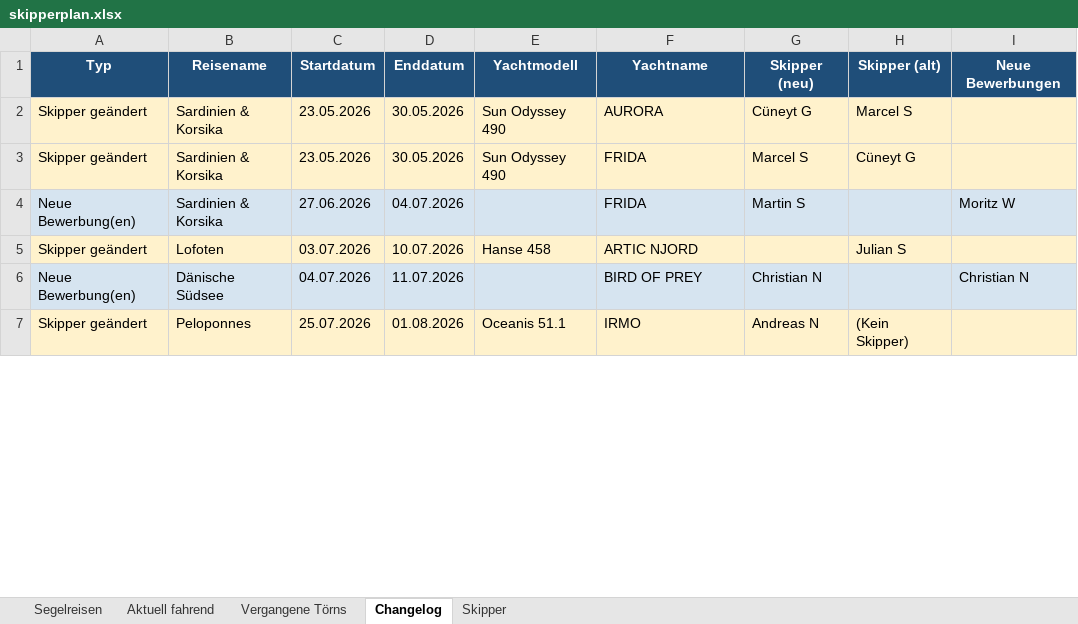
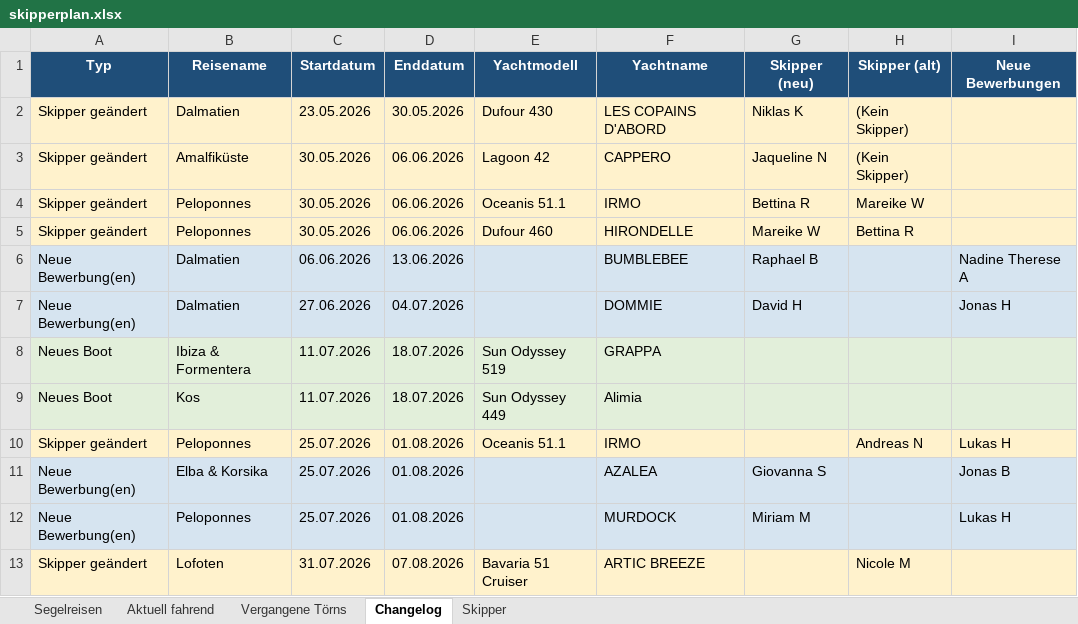
Before and after one commit to WolkeYachting/Skipperplan, an Excel workbook: skipperplan.xlsx, sheet Changelog, drawn as a sheet; only a part is shown; values as stored, in another font and other column widths than the file's, no borders; removed rows and columns are numbered as before the commit, all else as after; the diff covers the shown part only; the diff names each change by its address in the sheet, - before the commit and + after, or states it on an @@ line.

Commit message:
Skipperplan: 07.05.2026 03:01 UTC

```diff
--- a/skipperplan.xlsx (sheet Changelog)
+++ b/skipperplan.xlsx (sheet Changelog)
-B2 (Reisename): Sardinien & Korsika
+B2 (Reisename): Dalmatien
-E2 (Yachtmodell): Sun Odyssey 490
+E2 (Yachtmodell): Dufour 430
-F2 (Yachtname): AURORA
+F2 (Yachtname): LES COPAINS D'ABORD
-G2 (Skipper (neu)): Cüneyt G
+G2 (Skipper (neu)): Niklas K
-H2 (Skipper (alt)): Marcel S
+H2 (Skipper (alt)): (Kein Skipper)
+row 3: Skipper geändert | Amalfiküste | 30.05.2026 | 06.06.2026 | Lagoon 42 | CAPPERO | Jaqueline N | (Kein Skipper)
+row 4: Skipper geändert | Peloponnes | 30.05.2026 | 06.06.2026 | Oceanis 51.1 | IRMO | Bettina R | Mareike W
-B5 (Reisename): Sardinien & Korsika
+B5 (Reisename): Peloponnes
-C5 (Startdatum): 23.05.2026
+C5 (Startdatum): 30.05.2026
-D5 (Enddatum): 30.05.2026
+D5 (Enddatum): 06.06.2026
-E5 (Yachtmodell): Sun Odyssey 490
+E5 (Yachtmodell): Dufour 460
-F5 (Yachtname): FRIDA
+F5 (Yachtname): HIRONDELLE
-G5 (Skipper (neu)): Marcel S
+G5 (Skipper (neu)): Mareike W
-H5 (Skipper (alt)): Cüneyt G
+H5 (Skipper (alt)): Bettina R
+row 6: Neue Bewerbung(en) | Dalmatien | 06.06.2026 | 13.06.2026 |  | BUMBLEBEE | Raphael B |  | Nadine Therese A
-B7 (Reisename): Sardinien & Korsika
+B7 (Reisename): Dalmatien
-F7 (Yachtname): FRIDA
+F7 (Yachtname): DOMMIE
-G7 (Skipper (neu)): Martin S
+G7 (Skipper (neu)): David H
-I7 (Neue Bewerbungen): Moritz W
+I7 (Neue Bewerbungen): Jonas H
-row 5: Skipper geändert | Lofoten | 03.07.2026 | 10.07.2026 | Hanse 458 | ARTIC NJORD |  | Julian S
-row 6: Neue Bewerbung(en) | Dänische Südsee | 04.07.2026 | 11.07.2026 |  | BIRD OF PREY | Christian N |  | Christian N
+row 8: Neues Boot | Ibiza & Formentera | 11.07.2026 | 18.07.2026 | Sun Odyssey 519 | GRAPPA
+row 9: Neues Boot | Kos | 11.07.2026 | 18.07.2026 | Sun Odyssey 449 | Alimia
-G10 (Skipper (neu)): Andreas N
+G10 (Skipper (neu)): (empty)
-H10 (Skipper (alt)): (Kein Skipper)
+H10 (Skipper (alt)): Andreas N
-I10 (Neue Bewerbungen): (empty)
+I10 (Neue Bewerbungen): Lukas H
+row 11: Neue Bewerbung(en) | Elba & Korsika | 25.07.2026 | 01.08.2026 |  | AZALEA | Giovanna S |  | Jonas B
+row 12: Neue Bewerbung(en) | Peloponnes | 25.07.2026 | 01.08.2026 |  | MURDOCK | Miriam M |  | Lukas H
+row 13: Skipper geändert | Lofoten | 31.07.2026 | 07.08.2026 | Bavaria 51 Cruiser | ARTIC BREEZE |  | Nicole M
```
Also changed, not shown: 14 added rows, 10 removed rows and 27 edited cells elsewhere in this sheet, sheet Segelreisen, sheet Skipper.
